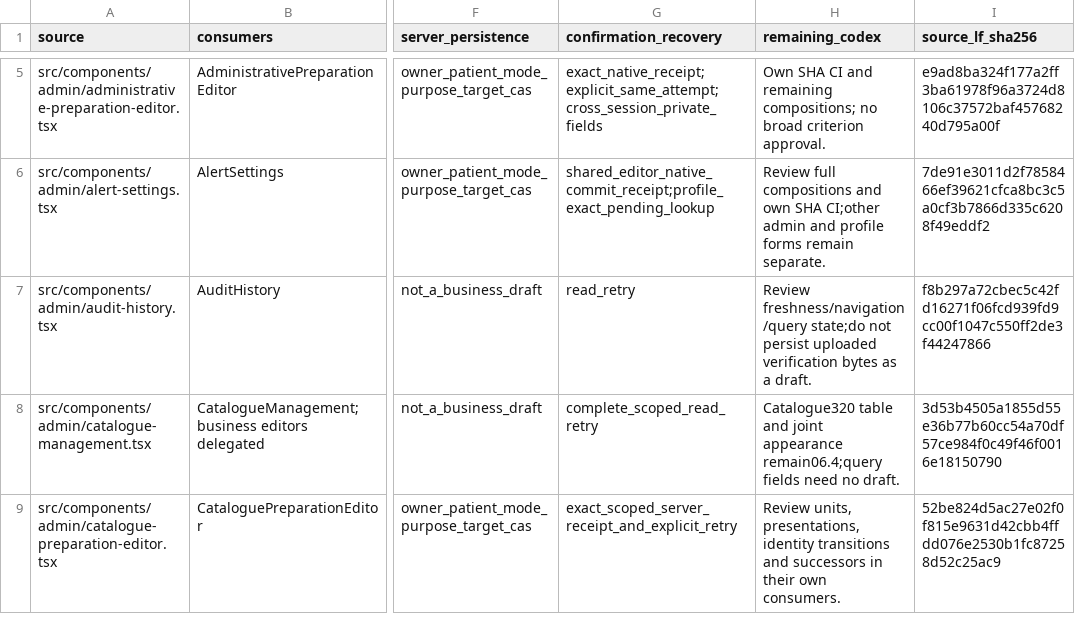
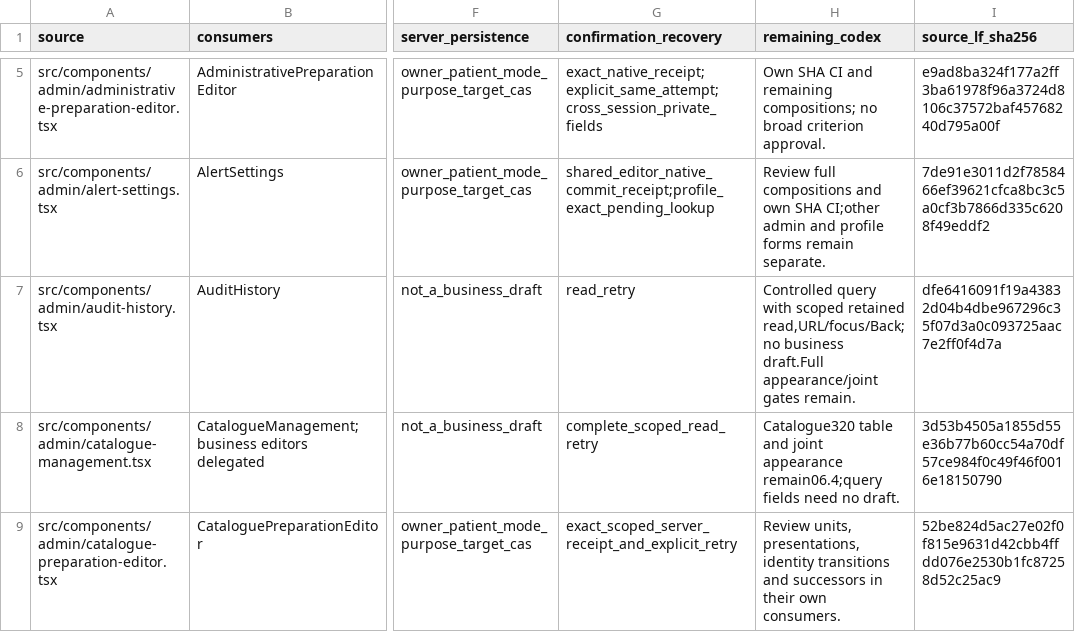
Before and after one commit to RMZZFAJ/home-care-assistant, a CSV file: docs/audits/D/D-B/FORM_CONTINUITY_INVENTORY.csv, drawn as a sheet; only a part is shown, gaps mark what is left out; the diff covers the shown part only; the diff names each change by its address in the sheet, - before the commit and + after, or states it on an @@ line.

```diff
--- a/docs/audits/D/D-B/FORM_CONTINUITY_INVENTORY.csv
+++ b/docs/audits/D/D-B/FORM_CONTINUITY_INVENTORY.csv
-H7 (remaining_codex): Review freshness/navigation/query state;do not persist uploaded verification bytes as a draft.
+H7 (remaining_codex): Controlled query with scoped retained read,URL/focus/Back;no business draft.Full appearance/joint gates remain.
-I7 (source_lf_sha256): f8b297a72cbec5c42fd16271f06fcd939fd9cc00f1047c550ff2de3f44247866
+I7 (source_lf_sha256): dfe6416091f19a43832d04b4dbe967296c35f07d3a0c093725aac7e2ff0f4d7a
```
Also changed, not shown: 1 added row and 1 edited cell elsewhere in this file, docs/audits/D/D-B/EXECUTION_STAGES.csv, docs/audits/D/D-B/UI_MODEL_ACCEPTANCE.csv, 16 other files.
